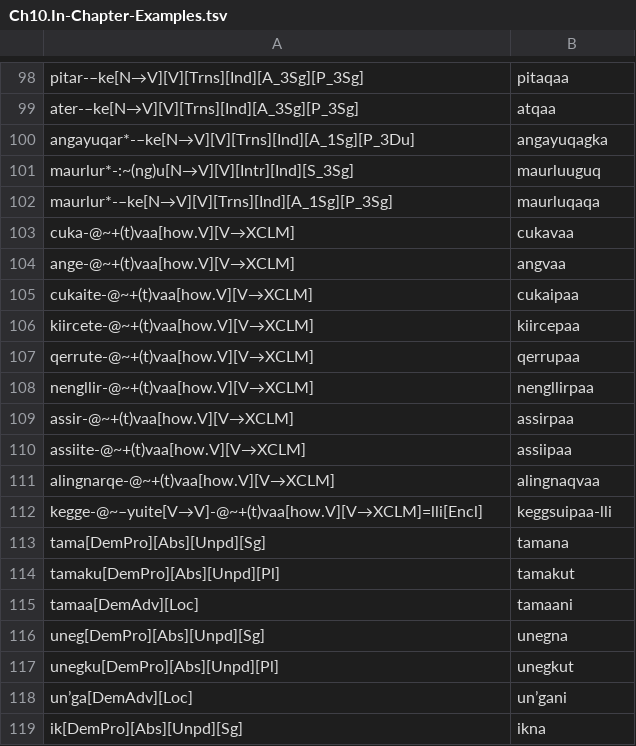
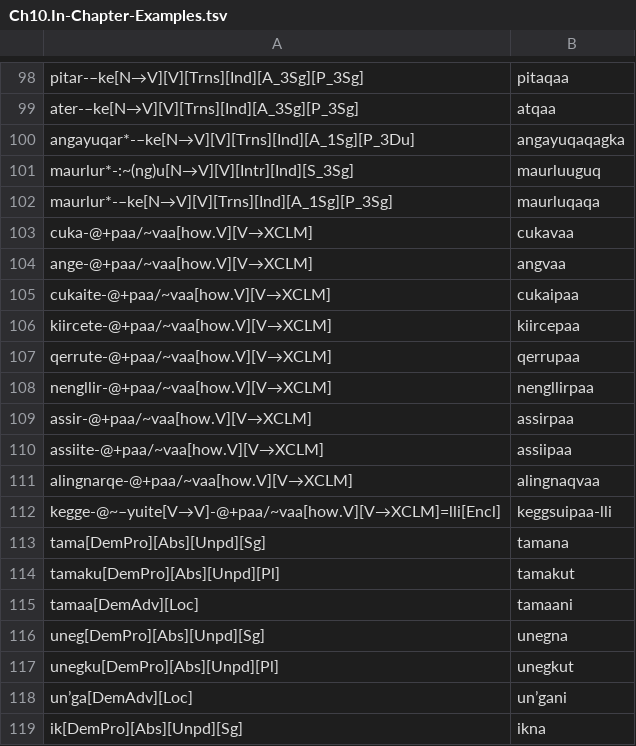
Before and after one commit to giellalt/lang-esu, a TSV file: esu.pairs.gold/Ch10.In-Chapter-Examples.tsv, drawn as a sheet; only a part is shown, gaps mark what is left out.

Commit message:
changed @~+(t)vaa to @+paa/~vaa

```diff
--- a/esu.pairs.gold/Ch10.In-Chapter-Examples.tsv
+++ b/esu.pairs.gold/Ch10.In-Chapter-Examples.tsv
@@ -99,15 +99,15 @@ pitar-–ke[N→V][V][Trns][Ind][A_3Sg][P_3Sg]	pitaqaa
 ater-–ke[N→V][V][Trns][Ind][A_3Sg][P_3Sg]	atqaa
-angayuqar*-–ke[N→V][V][Trns][Ind][A_1Sg][P_3Du]	angayuqagka
+angayuqar*-–ke[N→V][V][Trns][Ind][A_1Sg][P_3Du]	angayuqaqagka
 maurlur*-:~(ng)u[N→V][V][Intr][Ind][S_3Sg]	maurluuguq
 maurlur*-–ke[N→V][V][Trns][Ind][A_1Sg][P_3Sg]	maurluqaqa
-cuka-@~+(t)vaa[how.V][V→XCLM]	cukavaa
-ange-@~+(t)vaa[how.V][V→XCLM]	angvaa
-cukaite-@~+(t)vaa[how.V][V→XCLM]	cukaipaa
-kiircete-@~+(t)vaa[how.V][V→XCLM]	kiircepaa
-qerrute-@~+(t)vaa[how.V][V→XCLM]	qerrupaa
-nengllir-@~+(t)vaa[how.V][V→XCLM]	nengllirpaa
-assir-@~+(t)vaa[how.V][V→XCLM]	assirpaa
-assiite-@~+(t)vaa[how.V][V→XCLM]	assiipaa
-alingnarqe-@~+(t)vaa[how.V][V→XCLM]	alingnaqvaa
-kegge-@~–yuite[V→V]-@~+(t)vaa[how.V][V→XCLM]=lli[Encl]	keggsuipaa-lli
+cuka-@+paa/~vaa[how.V][V→XCLM]	cukavaa
+ange-@+paa/~vaa[how.V][V→XCLM]	angvaa
+cukaite-@+paa/~vaa[how.V][V→XCLM]	cukaipaa
+kiircete-@+paa/~vaa[how.V][V→XCLM]	kiircepaa
+qerrute-@+paa/~vaa[how.V][V→XCLM]	qerrupaa
+nengllir-@+paa/~vaa[how.V][V→XCLM]	nengllirpaa
+assir-@+paa/~vaa[how.V][V→XCLM]	assirpaa
+assiite-@+paa/~vaa[how.V][V→XCLM]	assiipaa
+alingnarqe-@+paa/~vaa[how.V][V→XCLM]	alingnaqvaa
+kegge-@~–yuite[V→V]-@+paa/~vaa[how.V][V→XCLM]=lli[Encl]	keggsuipaa-lli
 tama[DemPro][Abs][Unpd][Sg]	tamana
```
